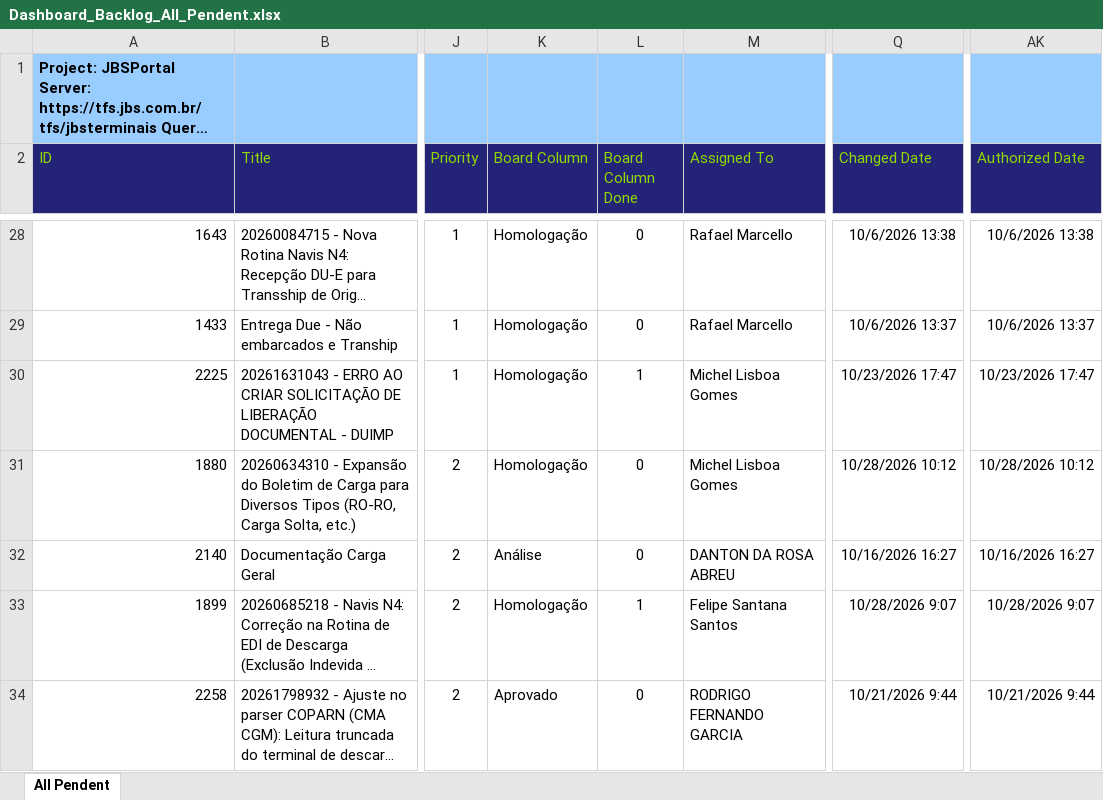
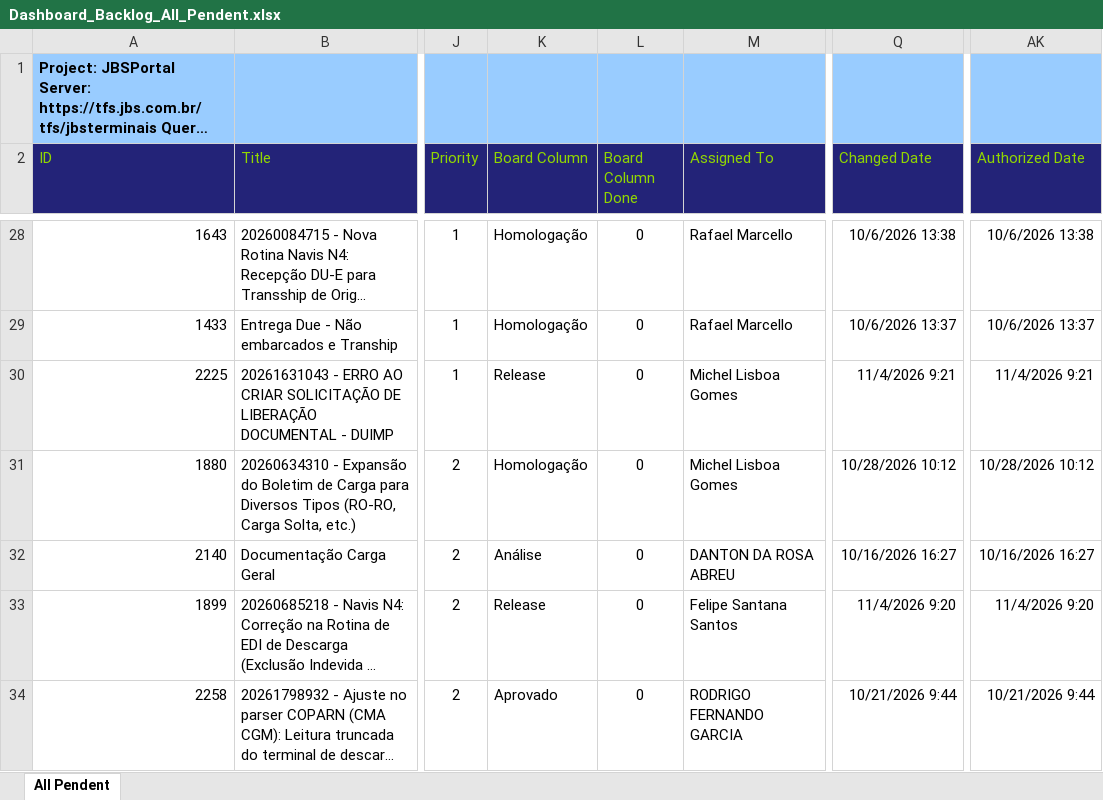
Before and after one commit to amandusmuniz/backlog, an Excel workbook: Dashboard_Backlog_All_Pendent.xlsx, sheet All Pendent, drawn as a sheet; only a part is shown, gaps mark what is left out; long unchanged cells end in …; values as stored, in another font and other column widths than the file's, no borders; table styles not drawn; the diff covers the shown part only; the diff names each change by its address in the sheet, - before the commit and + after, or states it on an @@ line.

```diff
--- a/Dashboard_Backlog_All_Pendent.xlsx (sheet All Pendent)
+++ b/Dashboard_Backlog_All_Pendent.xlsx (sheet All Pendent)
-K30 (Board Column): Homologação
+K30 (Board Column): Release
-L30 (Board Column Done): 1
+L30 (Board Column Done): 0
-Q30 (Changed Date): 10/23/2026 17:47
+Q30 (Changed Date): 11/4/2026 9:21
-AK30 (Authorized Date): 10/23/2026 17:47
+AK30 (Authorized Date): 11/4/2026 9:21
-K33 (Board Column): Homologação
+K33 (Board Column): Release
-L33 (Board Column Done): 1
+L33 (Board Column Done): 0
-Q33 (Changed Date): 10/28/2026 9:07
+Q33 (Changed Date): 11/4/2026 9:20
-AK33 (Authorized Date): 10/28/2026 9:07
+AK33 (Authorized Date): 11/4/2026 9:20
```
Also changed, not shown: 10 added rows, 8 removed rows and 130 edited cells elsewhere in this sheet, charts or pictures, Dashboard_Backlog_Finalizados.xlsx.
